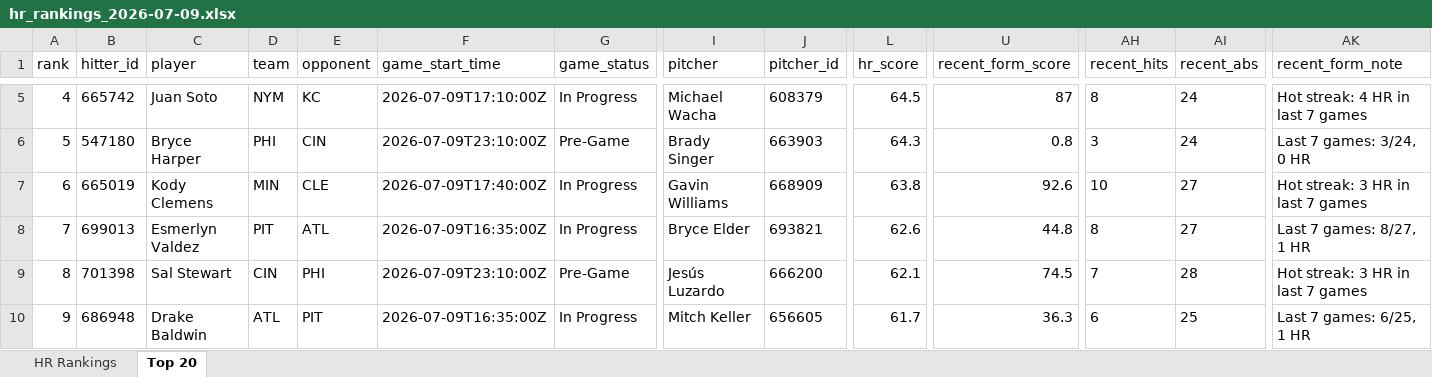
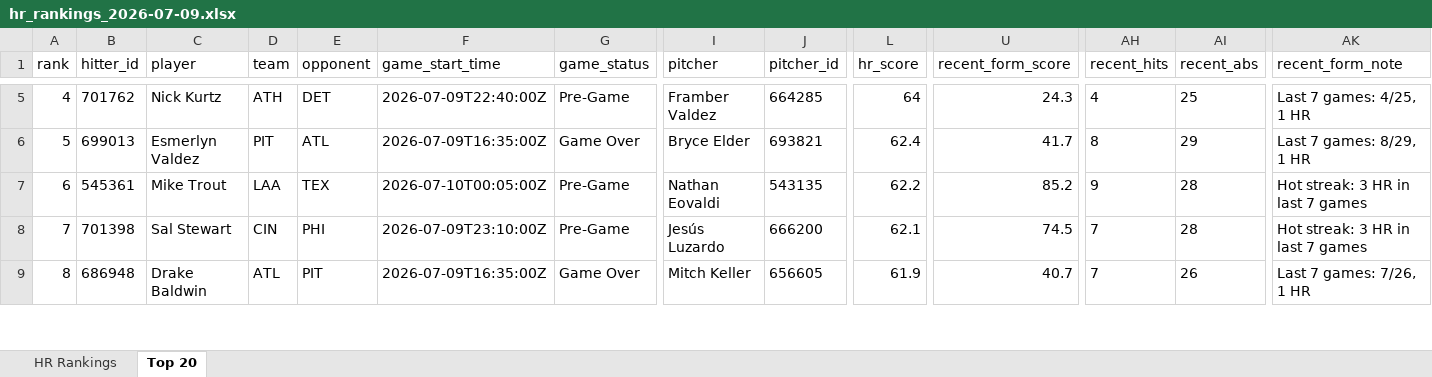
Before and after one commit to etbell28/hitter-tool, an Excel workbook: outputs/daily/hr_rankings_2026-07-09.xlsx, sheet Top 20, drawn as a sheet; only a part is shown, gaps mark what is left out; values as stored, in another font and other column widths than the file's, no borders; removed rows and columns are numbered as before the commit, all else as after; rows hold the shown columns only; the diff covers the shown part only; the diff names each change by its address in the sheet, - before the commit and + after, or states it on an @@ line.

```diff
--- a/outputs/daily/hr_rankings_2026-07-09.xlsx (sheet Top 20)
+++ b/outputs/daily/hr_rankings_2026-07-09.xlsx (sheet Top 20)
-B5 (hitter_id): 665742
+B5 (hitter_id): 701762
-C5 (player): Juan Soto
+C5 (player): Nick Kurtz
-D5 (team): NYM
+D5 (team): ATH
-E5 (opponent): KC
+E5 (opponent): DET
-F5 (game_start_time): 2026-07-09T17:10:00Z
+F5 (game_start_time): 2026-07-09T22:40:00Z
-G5 (game_status): In Progress
+G5 (game_status): Pre-Game
-I5 (pitcher): Michael Wacha
+I5 (pitcher): Framber Valdez
-J5 (pitcher_id): 608379
+J5 (pitcher_id): 664285
-L5 (hr_score): 64.5
+L5 (hr_score): 64
-U5 (recent_form_score): 87
+U5 (recent_form_score): 24.3
-AH5 (recent_hits): 8
+AH5 (recent_hits): 4
-AI5 (recent_abs): 24
+AI5 (recent_abs): 25
-AK5 (recent_form_note): Hot streak: 4 HR in last 7 games
+AK5 (recent_form_note): Last 7 games: 4/25, 1 HR
-row 6: 5 | 547180 | Bryce Harper | PHI | CIN | 2026-07-09T23:10:00Z | Pre-Game | Brady Singer | 663903 | 64.3 | 0.8 | 3 | 24 | Last 7 games: 3/24, 0 HR
-row 7: 6 | 665019 | Kody Clemens | MIN | CLE | 2026-07-09T17:40:00Z | In Progress | Gavin Williams | 668909 | 63.8 | 92.6 | 10 | 27 | Hot streak: 3 HR in last 7 games
-A6 (rank): 7
+A6 (rank): 5
-G6 (game_status): In Progress
+G6 (game_status): Game Over
-L6 (hr_score): 62.6
+L6 (hr_score): 62.4
-U6 (recent_form_score): 44.8
+U6 (recent_form_score): 41.7
-AI6 (recent_abs): 27
+AI6 (recent_abs): 29
-AK6 (recent_form_note): Last 7 games: 8/27, 1 HR
+AK6 (recent_form_note): Last 7 games: 8/29, 1 HR
+row 7: 6 | 545361 | Mike Trout | LAA | TEX | 2026-07-10T00:05:00Z | Pre-Game | Nathan Eovaldi | 543135 | 62.2 | 85.2 | 9 | 28 | Hot streak: 3 HR in last 7 games
-A8 (rank): 8
+A8 (rank): 7
-A9 (rank): 9
+A9 (rank): 8
-G9 (game_status): In Progress
+G9 (game_status): Game Over
-L9 (hr_score): 61.7
+L9 (hr_score): 61.9
-U9 (recent_form_score): 36.3
+U9 (recent_form_score): 40.7
-AH9 (recent_hits): 6
+AH9 (recent_hits): 7
-AI9 (recent_abs): 25
+AI9 (recent_abs): 26
-AK9 (recent_form_note): Last 7 games: 6/25, 1 HR
+AK9 (recent_form_note): Last 7 games: 7/26, 1 HR
```
Also changed, not shown: 2 added rows, 1 removed row and 391 edited cells elsewhere in this sheet, sheet HR Rankings, outputs/daily/hr_rankings_2026-07-09_full.xlsx, outputs/hr_rankings.xlsx, 11 other files.
